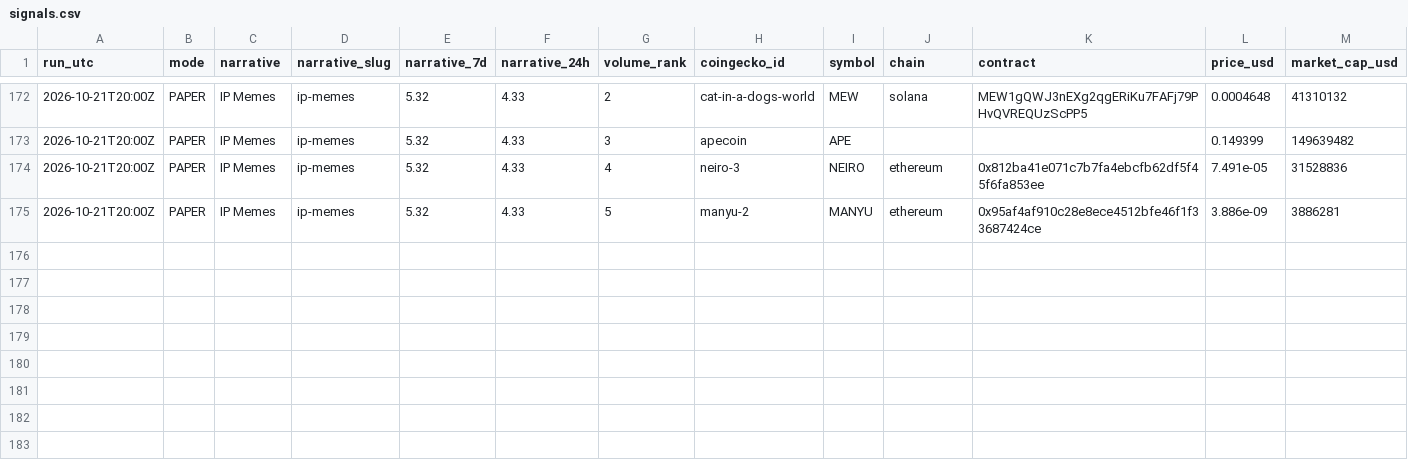
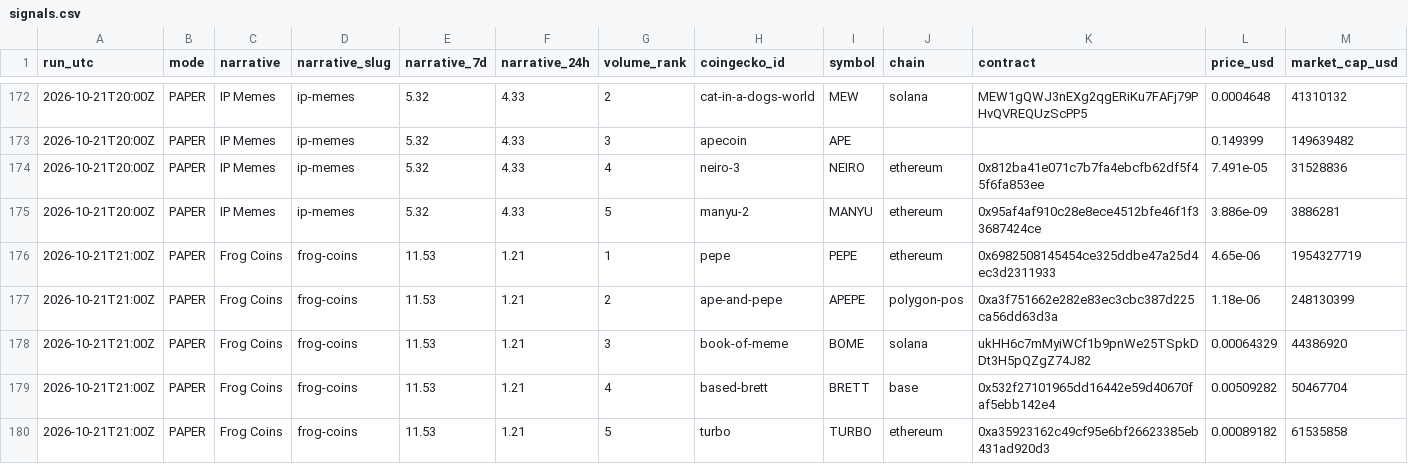
Before and after one commit to sageseid/MemeTrader, a CSV file: data/signals.csv, drawn as a sheet; only a part is shown, gaps mark what is left out; rows hold the shown columns only; the diff names each change by its address in the sheet, - before the commit and + after, or states it on an @@ line.

```diff
--- a/data/signals.csv
+++ b/data/signals.csv
+row 176: 2026-10-21T21:00Z | PAPER | Frog Coins | frog-coins | 11.53 | 1.21 | 1 | pepe | PEPE | ethereum | 0x6982508145454ce325ddbe47a25d4ec3d2311933 | 4.65e-06 | 1954327719
+row 177: 2026-10-21T21:00Z | PAPER | Frog Coins | frog-coins | 11.53 | 1.21 | 2 | ape-and-pepe | APEPE | polygon-pos | 0xa3f751662e282e83ec3cbc387d225ca56dd63d3a | 1.18e-06 | 248130399
+row 178: 2026-10-21T21:00Z | PAPER | Frog Coins | frog-coins | 11.53 | 1.21 | 3 | book-of-meme | BOME | solana | ukHH6c7mMyiWCf1b9pnWe25TSpkDDt3H5pQZgZ74J82 | 0.00064329 | 44386920
+row 179: 2026-10-21T21:00Z | PAPER | Frog Coins | frog-coins | 11.53 | 1.21 | 4 | based-brett | BRETT | base | 0x532f27101965dd16442e59d40670faf5ebb142e4 | 0.00509282 | 50467704
+row 180: 2026-10-21T21:00Z | PAPER | Frog Coins | frog-coins | 11.53 | 1.21 | 5 | turbo | TURBO | ethereum | 0xa35923162c49cf95e6bf26623385eb431ad920d3 | 0.00089182 | 61535858
```
Also changed, not shown: data/runs.csv, 1 other file.
